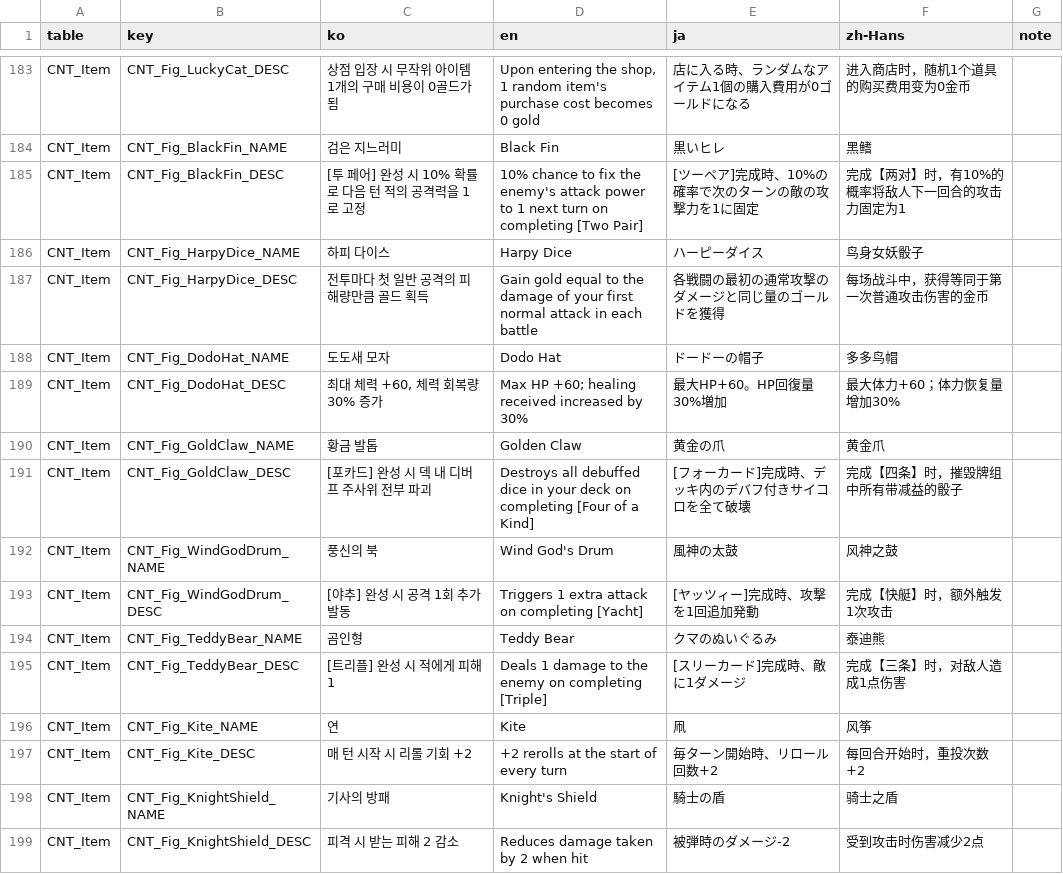
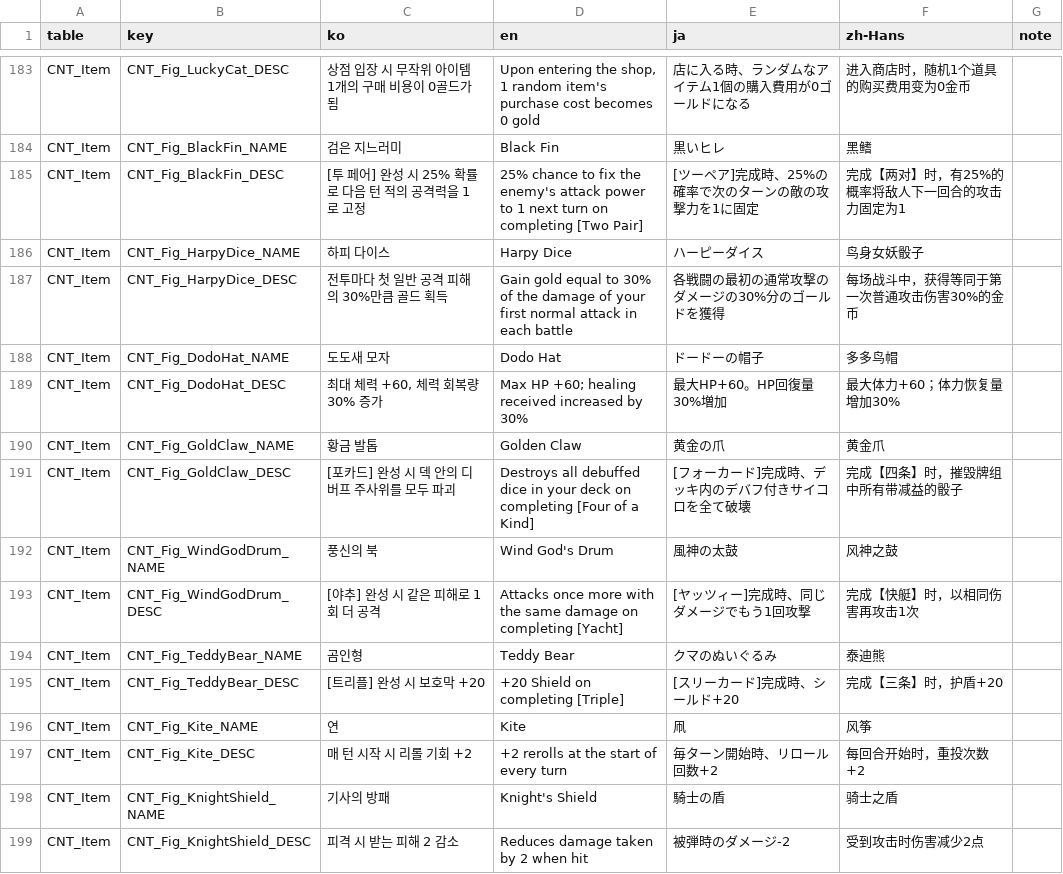
Before and after one commit to JungYS24/Tricky-Yacht, a CSV file: Assets/Contents/11_Localization/Source/localization_csv/CNT_Item.csv, drawn as a sheet; only a part is shown, gaps mark what is left out; the diff covers the shown part only.

```diff
--- a/Assets/Contents/11_Localization/Source/localization_csv/CNT_Item.csv
+++ b/Assets/Contents/11_Localization/Source/localization_csv/CNT_Item.csv
@@ -184,5 +184,5 @@ CNT_Item,CNT_Fig_LuckyCat_DESC,상점 입장 시 무작위 아이템 1개의 구
 CNT_Item,CNT_Fig_BlackFin_NAME,검은 지느러미,Black Fin,黒いヒレ,黑鳍,
-CNT_Item,CNT_Fig_BlackFin_DESC,[투 페어] 완성 시 10% 확률로 다음 턴 적의 공격력을 1로 고정,10% chance to fix the enemy's attack power to 1 next turn on completing [Two Pair],[ツーペア]完成時、10%の確率で次のターンの敵の攻撃力を1に固定,完成【两对】时，有10%的概率将敌人下一回合的攻击力固定为1,
+CNT_Item,CNT_Fig_BlackFin_DESC,[투 페어] 완성 시 25% 확률로 다음 턴 적의 공격력을 1로 고정,25% chance to fix the enemy's attack power to 1 next turn on completing [Two Pair],[ツーペア]完成時、25%の確率で次のターンの敵の攻撃力を1に固定,完成【两对】时，有25%的概率将敌人下一回合的攻击力固定为1,
 CNT_Item,CNT_Fig_HarpyDice_NAME,하피 다이스,Harpy Dice,ハーピーダイス,鸟身女妖骰子,
-CNT_Item,CNT_Fig_HarpyDice_DESC,전투마다 첫 일반 공격의 피해량만큼 골드 획득,Gain gold equal to the damage of your first normal attack in each battle,各戦闘の最初の通常攻撃のダメージと同じ量のゴールドを獲得,每场战斗中，获得等同于第一次普通攻击伤害的金币,
+CNT_Item,CNT_Fig_HarpyDice_DESC,전투마다 첫 일반 공격 피해의 30%만큼 골드 획득,Gain gold equal to 30% of the damage of your first normal attack in each battle,各戦闘の最初の通常攻撃のダメージの30%分のゴールドを獲得,每场战斗中，获得等同于第一次普通攻击伤害30%的金币,
 CNT_Item,CNT_Fig_DodoHat_NAME,도도새 모자,Dodo Hat,ドードーの帽子,多多鸟帽,
@@ -190,7 +190,7 @@ CNT_Item,CNT_Fig_DodoHat_DESC,"최대 체력 +60, 체력 회복량 30% 증가",M
 CNT_Item,CNT_Fig_GoldClaw_NAME,황금 발톱,Golden Claw,黄金の爪,黄金爪,
-CNT_Item,CNT_Fig_GoldClaw_DESC,[포카드] 완성 시 덱 내 디버프 주사위 전부 파괴,Destroys all debuffed dice in your deck on completing [Four of a Kind],[フォーカード]完成時、デッキ内のデバフ付きサイコロを全て破壊,完成【四条】时，摧毁牌组中所有带减益的骰子,
+CNT_Item,CNT_Fig_GoldClaw_DESC,[포카드] 완성 시 덱 안의 디버프 주사위를 모두 파괴,Destroys all debuffed dice in your deck on completing [Four of a Kind],[フォーカード]完成時、デッキ内のデバフ付きサイコロを全て破壊,完成【四条】时，摧毁牌组中所有带减益的骰子,
 CNT_Item,CNT_Fig_WindGodDrum_NAME,풍신의 북,Wind God's Drum,風神の太鼓,风神之鼓,
-CNT_Item,CNT_Fig_WindGodDrum_DESC,[야추] 완성 시 공격 1회 추가 발동,Triggers 1 extra attack on completing [Yacht],[ヤッツィー]完成時、攻撃を1回追加発動,完成【快艇】时，额外触发1次攻击,
+CNT_Item,CNT_Fig_WindGodDrum_DESC,[야추] 완성 시 같은 피해로 1회 더 공격,Attacks once more with the same damage on completing [Yacht],[ヤッツィー]完成時、同じダメージでもう1回攻撃,完成【快艇】时，以相同伤害再攻击1次,
 CNT_Item,CNT_Fig_TeddyBear_NAME,곰인형,Teddy Bear,クマのぬいぐるみ,泰迪熊,
-CNT_Item,CNT_Fig_TeddyBear_DESC,[트리플] 완성 시 적에게 피해 1,Deals 1 damage to the enemy on completing [Triple],[スリーカード]完成時、敵に1ダメージ,完成【三条】时，对敌人造成1点伤害,
+CNT_Item,CNT_Fig_TeddyBear_DESC,[트리플] 완성 시 보호막 +20,+20 Shield on completing [Triple],[スリーカード]完成時、シールド+20,完成【三条】时，护盾+20,
 CNT_Item,CNT_Fig_Kite_NAME,연,Kite,凧,风筝,
```
Also changed, not shown: 10 added rows and 86 edited cells elsewhere in this file, 5 other files.
